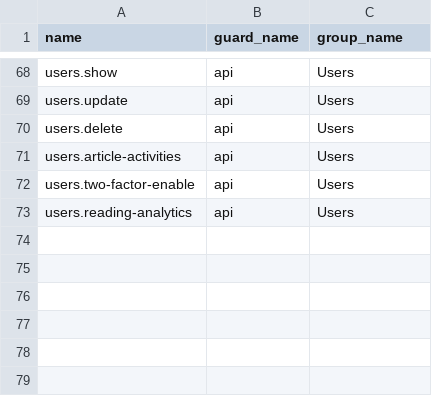
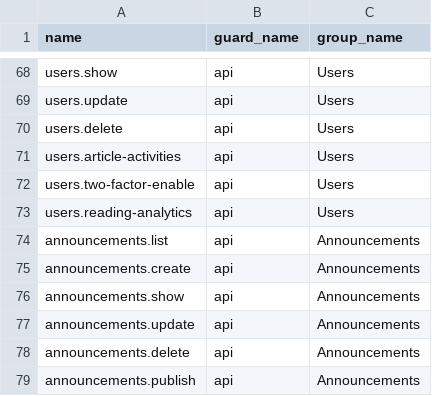
Before and after one commit to MakTech-Laravel/zbc_news_backend_5_31_2026, a CSV file: database/data/permissions.csv, drawn as a sheet; only a part is shown, gaps mark what is left out; the diff names each change by its address in the sheet, - before the commit and + after, or states it on an @@ line.

Commit message:
Add announcement feature with related permissions and notifications
- Introduced AnnouncementController for managing announcements with routes for listing, creating, showing, updating, publishing, and deleting announcements.
- Added new permissions for announcements in PermissionEnum and updated related CSV files.
- Enhanced UserNotificationService to dispatch notifications for announcements.
- Updated NotificationIcon enum to include an announcement icon.
- Modified NotificationPreference to include platform announcements as a user preference.
- Refactored ArticleService and PublishScheduledArticles to integrate announcement broadcasting functionality.

```diff
--- a/database/data/permissions.csv
+++ b/database/data/permissions.csv
+row 74: announcements.list | api | Announcements
+row 75: announcements.create | api | Announcements
+row 76: announcements.show | api | Announcements
+row 77: announcements.update | api | Announcements
+row 78: announcements.delete | api | Announcements
+row 79: announcements.publish | api | Announcements
```
Also changed, not shown: database/data/role_permissions.csv, 21 other files.
